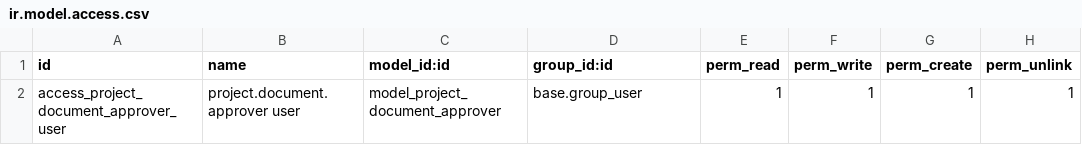
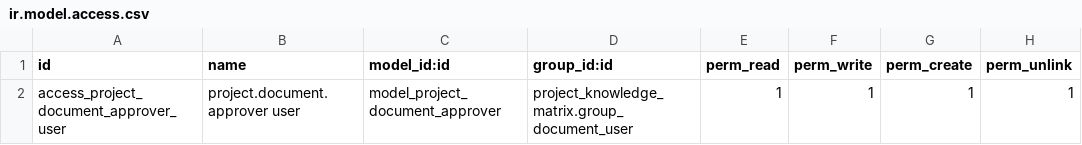
Before and after one commit to Symbifox/odoo-modules, a CSV file: bf_document_approval/security/ir.model.access.csv, drawn as a sheet.

```diff
--- a/bf_document_approval/security/ir.model.access.csv
+++ b/bf_document_approval/security/ir.model.access.csv
@@ -1,2 +1,2 @@
 id,name,model_id:id,group_id:id,perm_read,perm_write,perm_create,perm_unlink
-access_project_document_approver_user,project.document.approver user,model_project_document_approver,base.group_user,1,1,1,1
+access_project_document_approver_user,project.document.approver user,model_project_document_approver,project_knowledge_matrix.group_document_user,1,1,1,1
```
Also changed, not shown: 9 other files.
